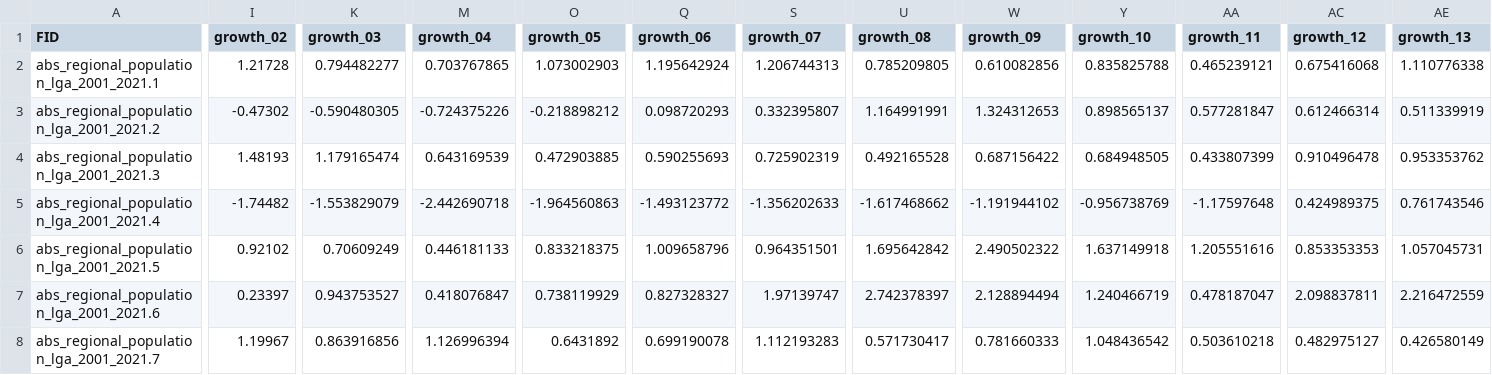
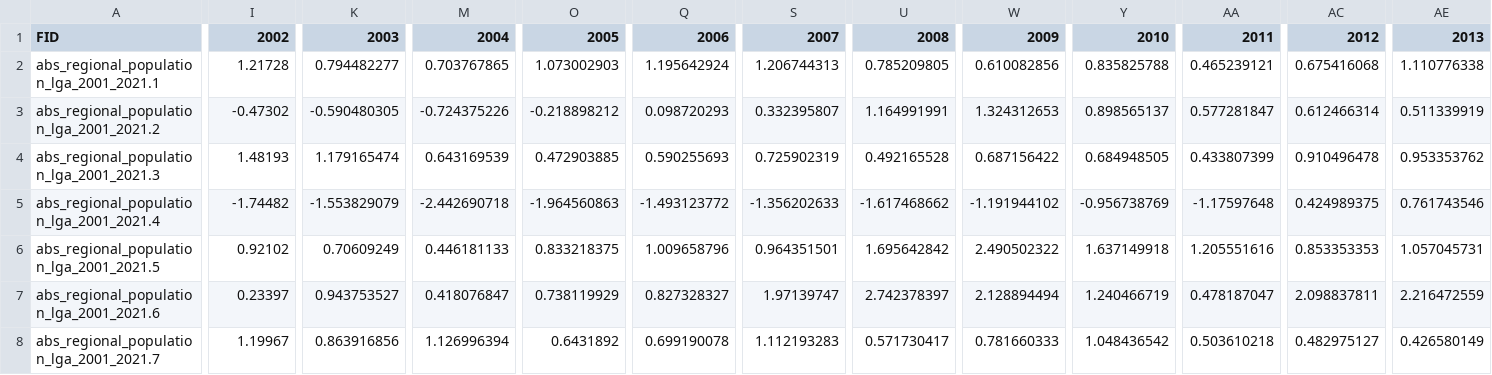
Before and after one commit to patjoey/vis2, a CSV file: growth.csv, drawn as a sheet; only a part is shown, gaps mark what is left out; the diff covers the shown part only; the diff names each change by its address in the sheet, - before the commit and + after, or states it on an @@ line.

Commit message:
Update growth.csv

```diff
--- a/growth.csv
+++ b/growth.csv
-I1: growth_02
+I1: 2002
-K1: growth_03
+K1: 2003
-M1: growth_04
+M1: 2004
-O1: growth_05
+O1: 2005
-Q1: growth_06
+Q1: 2006
-S1: growth_07
+S1: 2007
-U1: growth_08
+U1: 2008
-W1: growth_09
+W1: 2009
-Y1: growth_10
+Y1: 2010
-AA1: growth_11
+AA1: 2011
-AC1: growth_12
+AC1: 2012
-AE1: growth_13
+AE1: 2013
```
Also changed, not shown: 8 edited cells elsewhere in this file.
